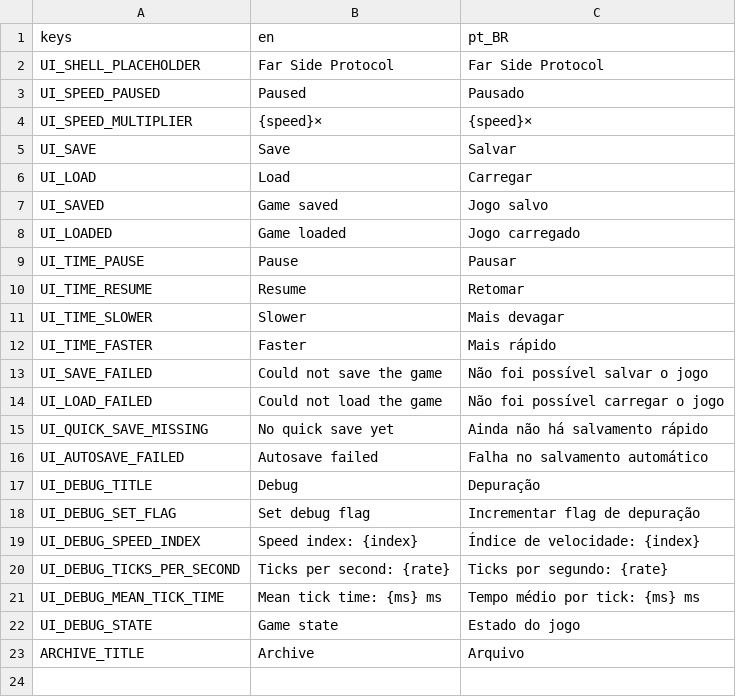
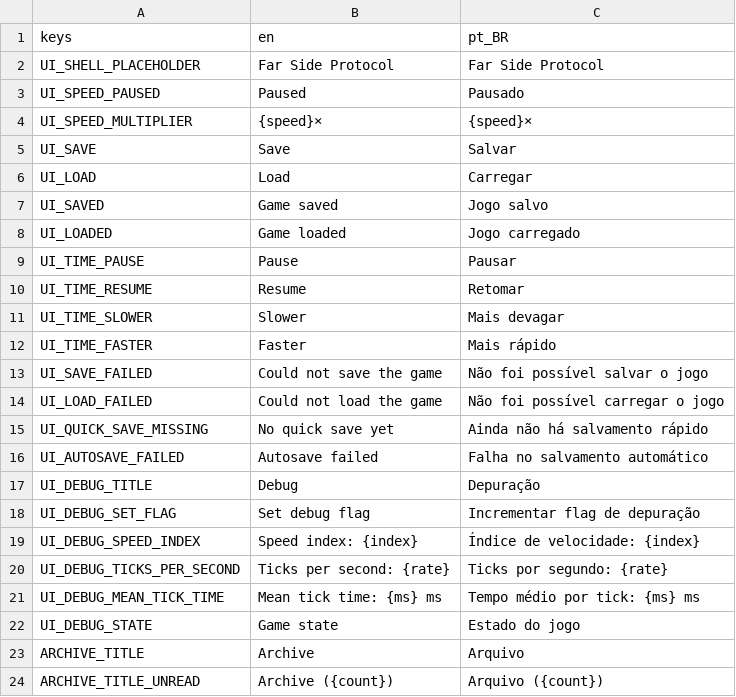
Before and after one commit to lmarcarini/StarPortal, a CSV file: localization/core.csv, drawn as a sheet; the diff names each change by its address in the sheet, - before the commit and + after, or states it on an @@ line.

```diff
--- a/localization/core.csv
+++ b/localization/core.csv
+row 24: ARCHIVE_TITLE_UNREAD | Archive ({count}) | Arquivo ({count})
```
Also changed, not shown: localization/gate.csv, 14 other files.
